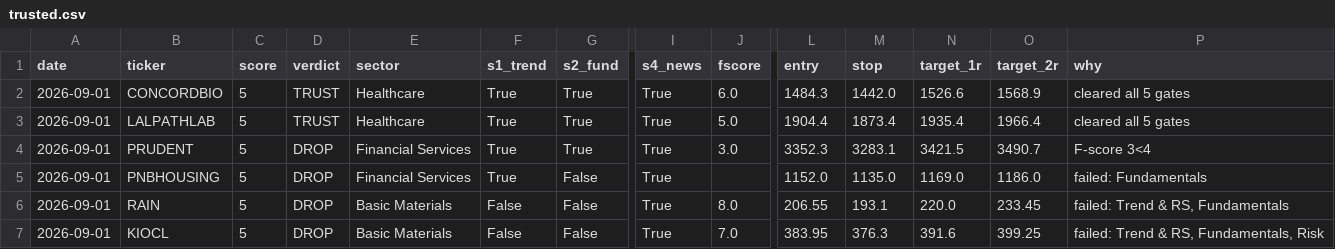
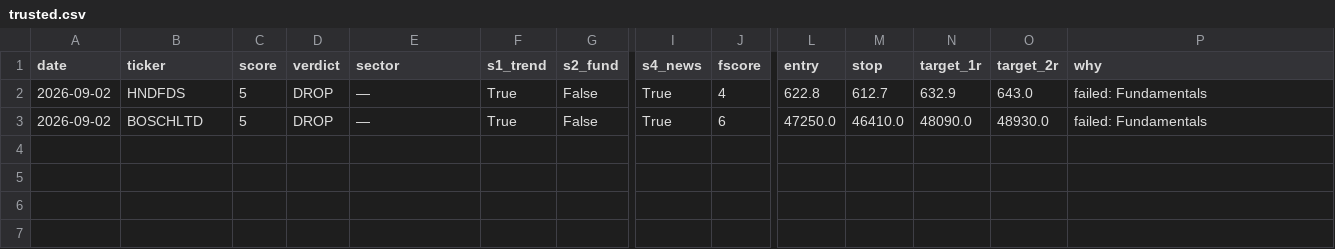
Before and after one commit to compukidsdgp-creator/stock-picker, a CSV file: data/trusted.csv, drawn as a sheet; only a part is shown, gaps mark what is left out; removed rows and columns are numbered as before the commit, all else as after; rows hold the shown columns only; the diff names each change by its address in the sheet, - before the commit and + after, or states it on an @@ line.

```diff
--- a/data/trusted.csv
+++ b/data/trusted.csv
-row 2: 2026-09-01 | CONCORDBIO | 5 | TRUST | Healthcare | True | True | True | 6.0 | 1484.3 | 1442.0 | 1526.6 | 1568.9 | cleared all 5 gates
-row 3: 2026-09-01 | LALPATHLAB | 5 | TRUST | Healthcare | True | True | True | 5.0 | 1904.4 | 1873.4 | 1935.4 | 1966.4 | cleared all 5 gates
-row 4: 2026-09-01 | PRUDENT | 5 | DROP | Financial Services | True | True | True | 3.0 | 3352.3 | 3283.1 | 3421.5 | 3490.7 | F-score 3<4
-A2 (date): 2026-09-01
+A2 (date): 2026-09-02
-B2 (ticker): PNBHOUSING
+B2 (ticker): HNDFDS
-E2 (sector): Financial Services
+E2 (sector): —
-J2 (fscore): (empty)
+J2 (fscore): 4
-L2 (entry): 1152.0
+L2 (entry): 622.8
-M2 (stop): 1135.0
+M2 (stop): 612.7
-N2 (target_1r): 1169.0
+N2 (target_1r): 632.9
-O2 (target_2r): 1186.0
+O2 (target_2r): 643.0
-row 6: 2026-09-01 | RAIN | 5 | DROP | Basic Materials | False | False | True | 8.0 | 206.55 | 193.1 | 220.0 | 233.45 | failed: Trend & RS, Fundamentals
-row 7: 2026-09-01 | KIOCL | 5 | DROP | Basic Materials | False | False | True | 7.0 | 383.95 | 376.3 | 391.6 | 399.25 | failed: Trend & RS, Fundamentals, Risk
+row 3: 2026-09-02 | BOSCHLTD | 5 | DROP | — | True | False | True | 6 | 47250.0 | 46410.0 | 48090.0 | 48930.0 | failed: Fundamentals
```
Also changed, not shown: data/latest.csv.
